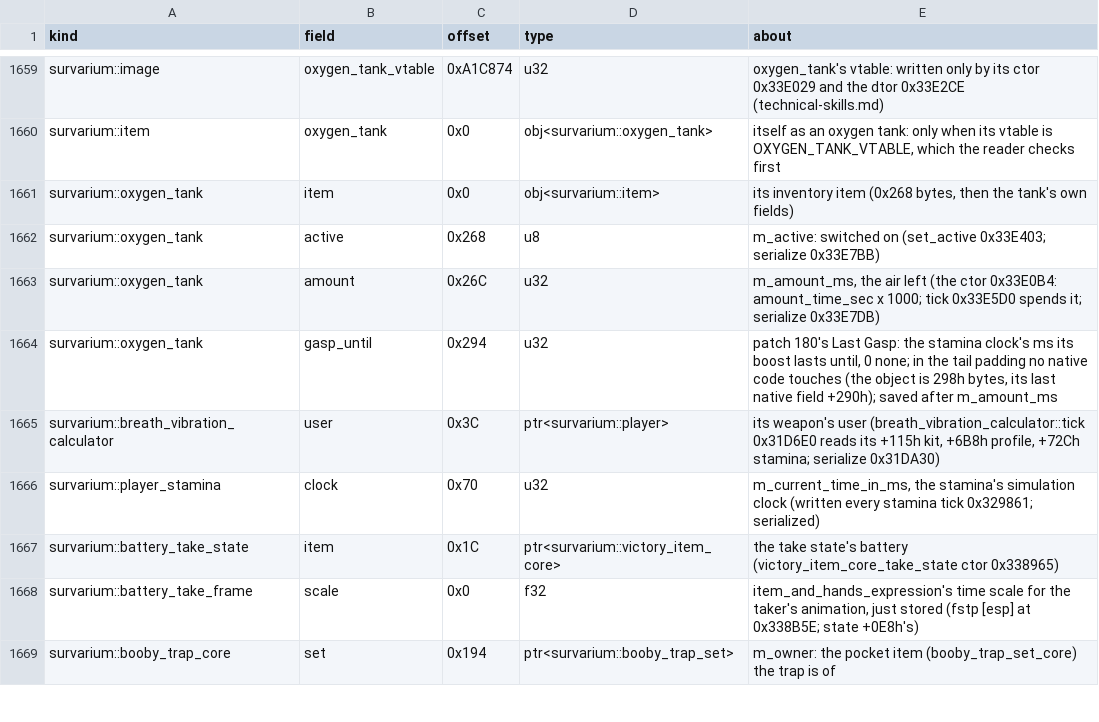
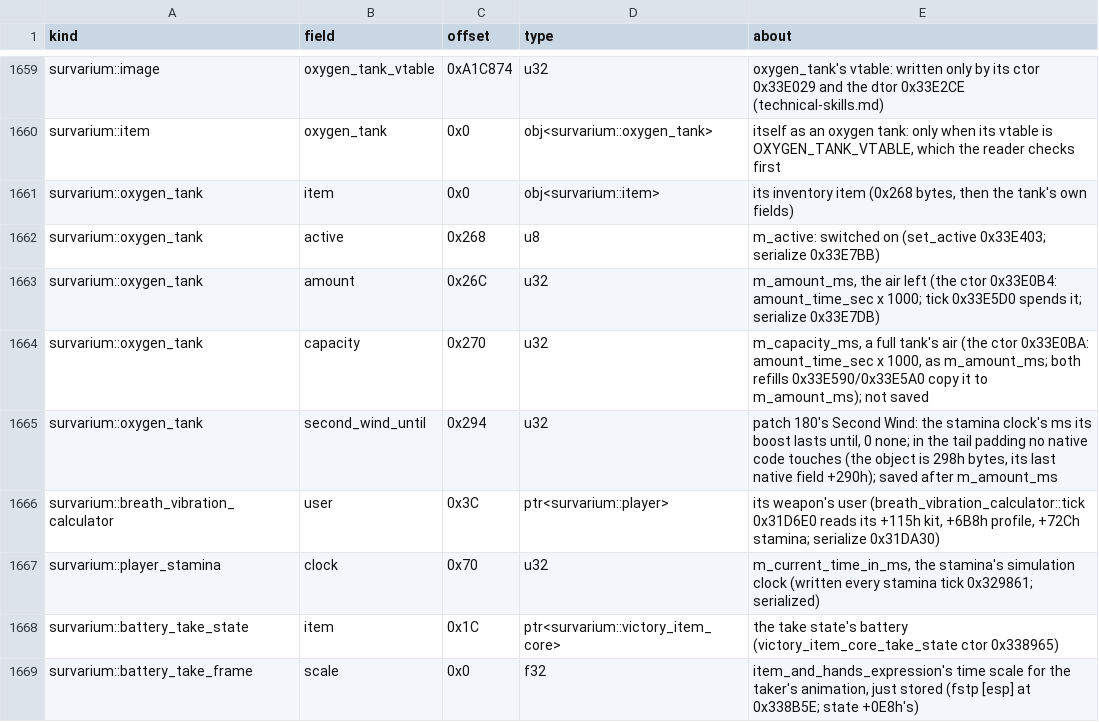
Before and after one commit to srp-survarium/skhid-srp, a TSV file: srp-026g/client-patches/fields_026g.tsv, drawn as a sheet; only a part is shown, gaps mark what is left out; the shorter side is filled out with more unchanged rows.

```diff
--- a/srp-026g/client-patches/fields_026g.tsv
+++ b/srp-026g/client-patches/fields_026g.tsv
@@ -1663,3 +1663,4 @@ survarium::oxygen_tank	active	0x268	u8	m_active: switched on (set_active 0x33E40
 survarium::oxygen_tank	amount	0x26C	u32	m_amount_ms, the air left (the ctor 0x33E0B4: amount_time_sec x 1000; tick 0x33E5D0 spends it; serialize 0x33E7DB)
-survarium::oxygen_tank	gasp_until	0x294	u32	patch 180's Last Gasp: the stamina clock's ms its boost lasts until, 0 none; in the tail padding no native code touches (the object is 298h bytes, its last native field +290h); saved after m_amount_ms
+survarium::oxygen_tank	capacity	0x270	u32	m_capacity_ms, a full tank's air (the ctor 0x33E0BA: amount_time_sec x 1000, as m_amount_ms; both refills 0x33E590/0x33E5A0 copy it to m_amount_ms); not saved
+survarium::oxygen_tank	second_wind_until	0x294	u32	patch 180's Second Wind: the stamina clock's ms its boost lasts until, 0 none; in the tail padding no native code touches (the object is 298h bytes, its last native field +290h); saved after m_amount_ms
 survarium::breath_vibration_calculator	user	0x3C	ptr<survarium::player>	its weapon's user (breath_vibration_calculator::tick 0x31D6E0 reads its +115h kit, +6B8h profile, +72Ch stamina; serialize 0x31DA30)
```
Also changed, not shown: srp-026g/client-patches/localization/belarusian.tsv, srp-026g/client-patches/localization/hungarian.tsv, 32 other files.
